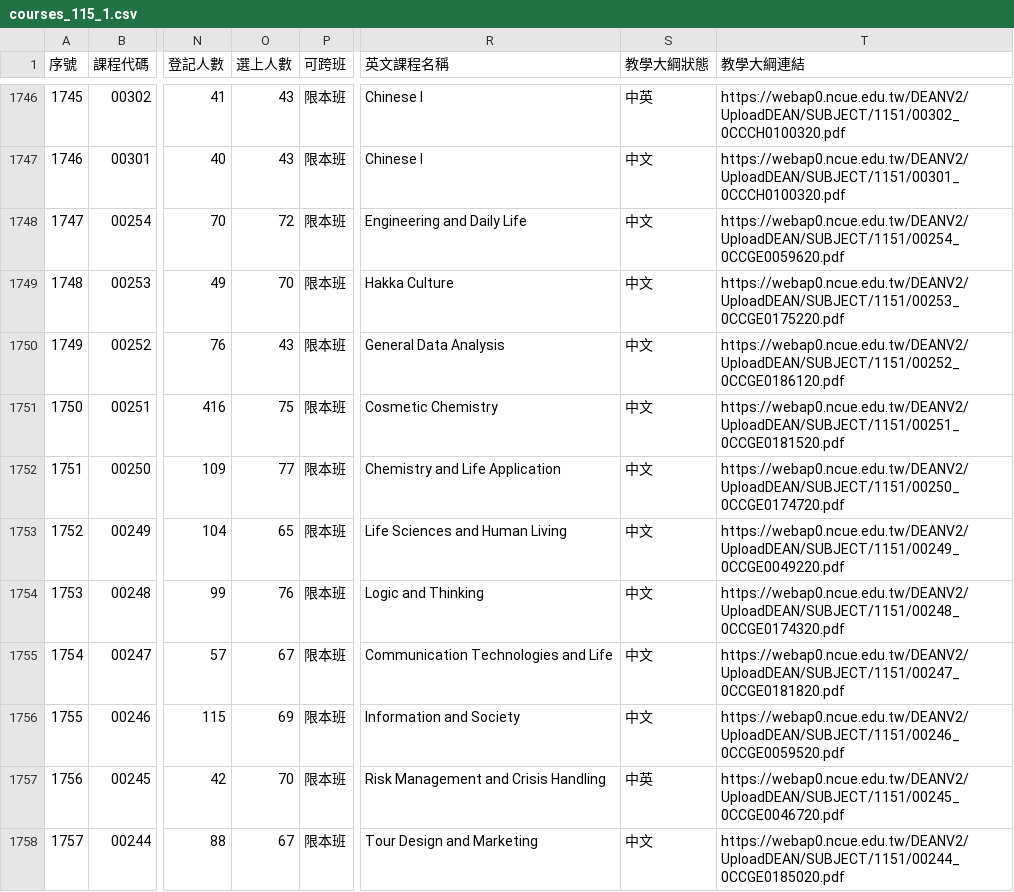
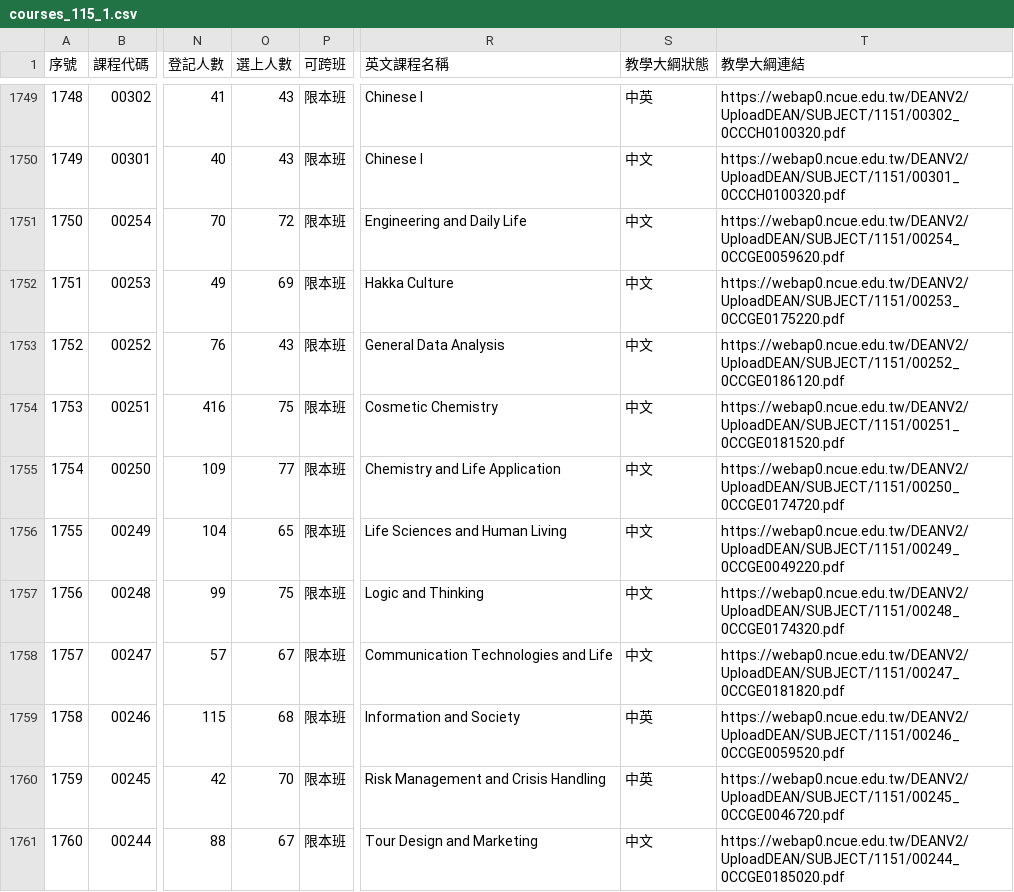
Before and after one commit to arktikos004/Course-Compass, a CSV file: data/raw/courses_115_1.csv, drawn as a sheet; only a part is shown, gaps mark what is left out; addresses are those after the commit; the diff covers the shown part only; the diff names each change by its address in the sheet, - before the commit and + after, or states it on an @@ line.

```diff
--- a/data/raw/courses_115_1.csv
+++ b/data/raw/courses_115_1.csv
@@ column A (序號) renumbered from row 17 down @@
-O1752 (選上人數): 70
+O1752 (選上人數): 69
-O1757 (選上人數): 76
+O1757 (選上人數): 75
-O1759 (選上人數): 69
+O1759 (選上人數): 68
-S1759 (教學大綱狀態): 中文
+S1759 (教學大綱狀態): 中英
```
Also changed, not shown: 3 added rows and 98 edited cells elsewhere in this file, 1 other file.
